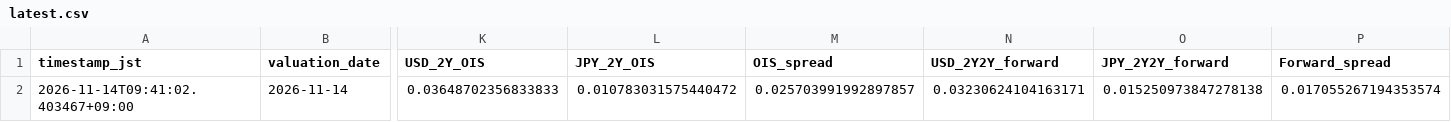
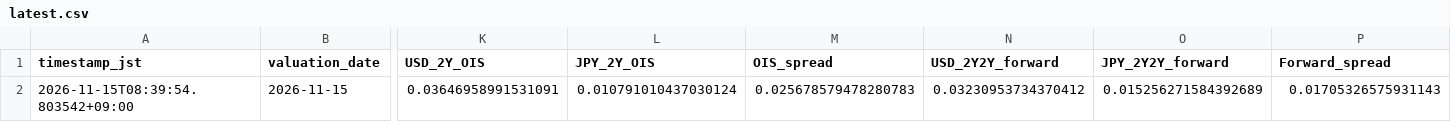
Before and after one commit to super-curve-hub/usdjpymacro, a CSV file: output/latest.csv, drawn as a sheet; only a part is shown, gaps mark what is left out; the diff covers the shown part only; the diff names each change by its address in the sheet, - before the commit and + after, or states it on an @@ line.

```diff
--- a/output/latest.csv
+++ b/output/latest.csv
-A2 (timestamp_jst): 2026-11-14T09:41:02.403467+09:00
+A2 (timestamp_jst): 2026-11-15T08:39:54.803542+09:00
-B2 (valuation_date): 2026-11-14
+B2 (valuation_date): 2026-11-15
-K2 (USD_2Y_OIS): 0.03648702356833833
+K2 (USD_2Y_OIS): 0.03646958991531091
-L2 (JPY_2Y_OIS): 0.010783031575440472
+L2 (JPY_2Y_OIS): 0.010791010437030124
-M2 (OIS_spread): 0.025703991992897857
+M2 (OIS_spread): 0.025678579478280783
-N2 (USD_2Y2Y_forward): 0.03230624104163171
+N2 (USD_2Y2Y_forward): 0.03230953734370412
-O2 (JPY_2Y2Y_forward): 0.015250973847278138
+O2 (JPY_2Y2Y_forward): 0.015256271584392689
-P2 (Forward_spread): 0.017055267194353574
+P2 (Forward_spread): 0.01705326575931143
```
Also changed, not shown: 4 edited cells elsewhere in this file, output/ois_history.csv, 2 other files.
